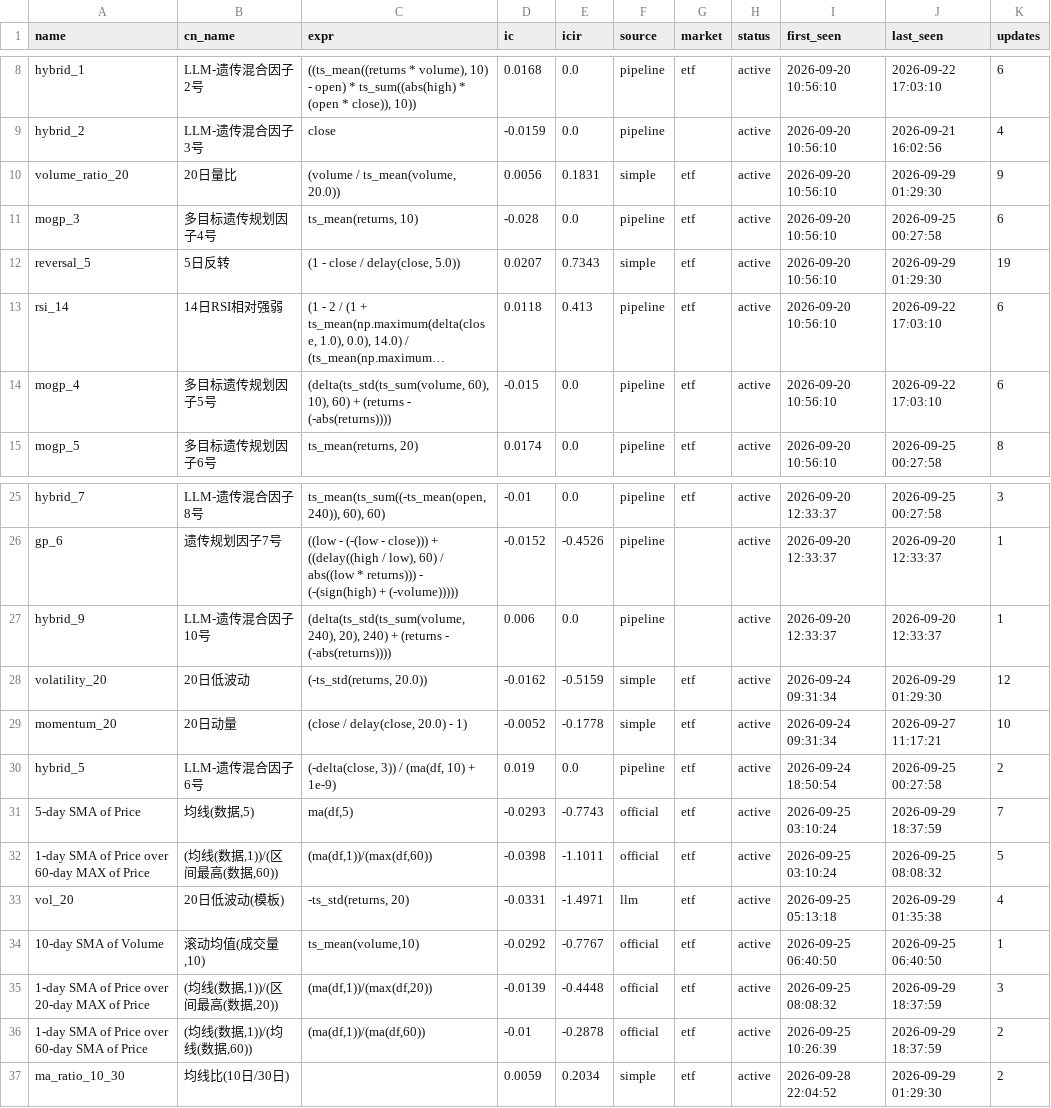
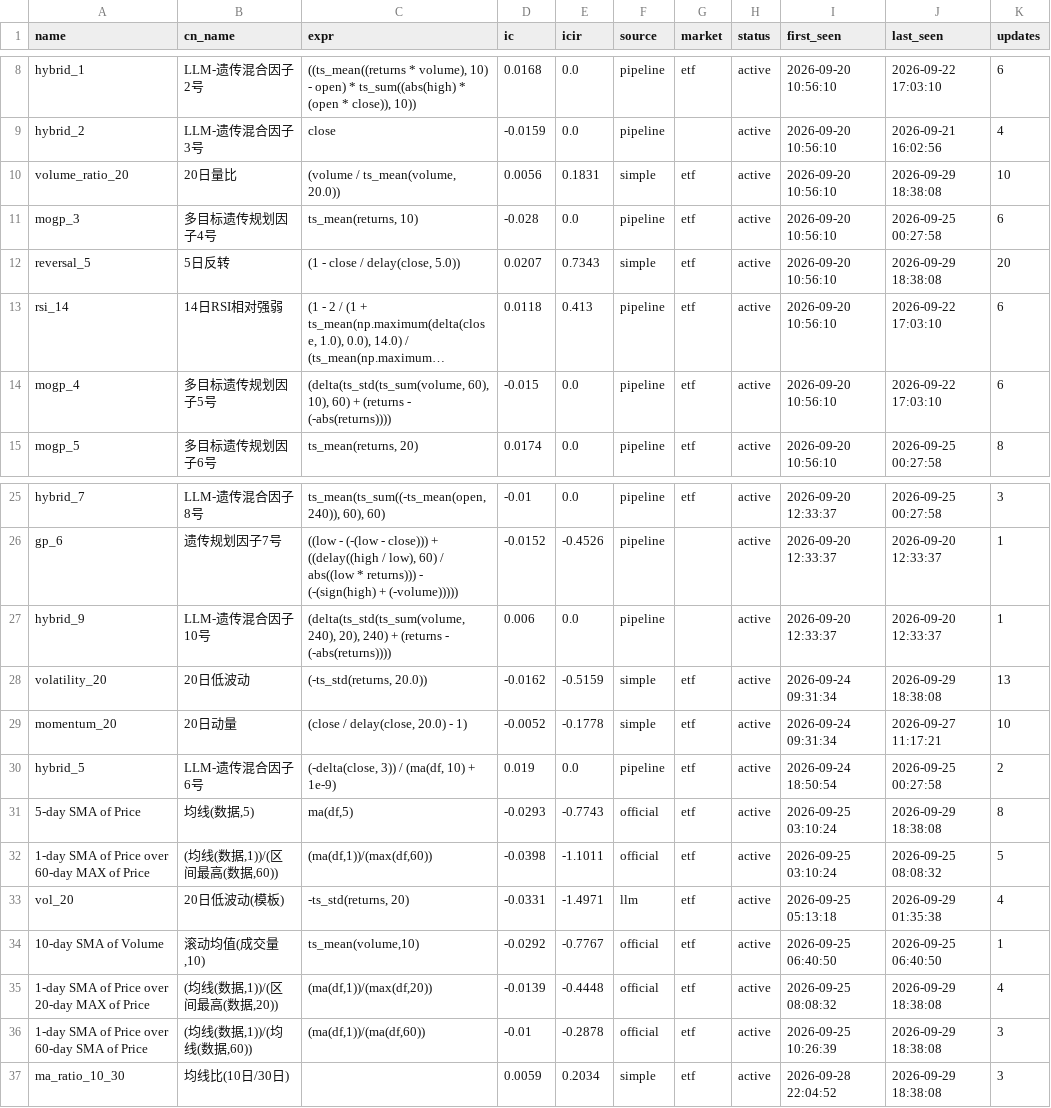
Before and after one commit to huoshuxiao/ai.shensuan, a CSV file: etf/v1/data/library/factor_library.csv, drawn as a sheet; only a part is shown, gaps mark what is left out; long unchanged cells end in …; the diff names each change by its address in the sheet, - before the commit and + after, or states it on an @@ line.

Commit message:
[factor-lib] 因子库更新: 36 总 / 36 活跃

```diff
--- a/etf/v1/data/library/factor_library.csv
+++ b/etf/v1/data/library/factor_library.csv
-J10 (last_seen): 2026-09-29 01:29:30
+J10 (last_seen): 2026-09-29 18:38:08
-K10 (updates): 9
+K10 (updates): 10
-J12 (last_seen): 2026-09-29 01:29:30
+J12 (last_seen): 2026-09-29 18:38:08
-K12 (updates): 19
+K12 (updates): 20
-J28 (last_seen): 2026-09-29 01:29:30
+J28 (last_seen): 2026-09-29 18:38:08
-K28 (updates): 12
+K28 (updates): 13
-J31 (last_seen): 2026-09-29 18:37:59
+J31 (last_seen): 2026-09-29 18:38:08
-K31 (updates): 7
+K31 (updates): 8
-J35:J36 (last_seen): 2026-09-29 18:37:59
+J35:J36 (last_seen): 2026-09-29 18:38:08
-K35 (updates): 3
+K35 (updates): 4
-K36:K37 (updates): 2
+K36:K37 (updates): 3
-J37 (last_seen): 2026-09-29 01:29:30
+J37 (last_seen): 2026-09-29 18:38:08
```
Also changed, not shown: 2 other files.
